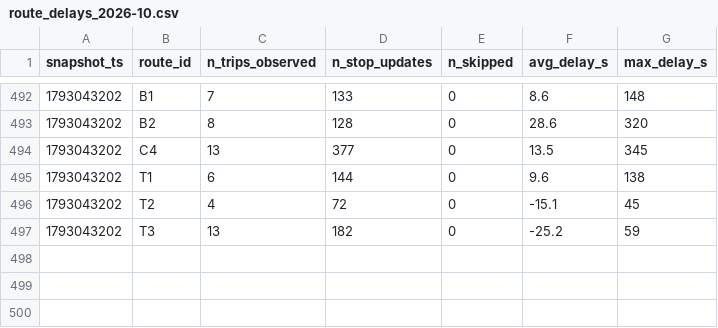
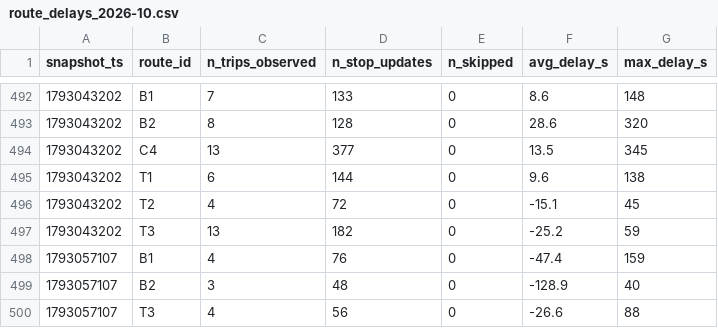
Before and after one commit to BOURDAS-ROUGEAULT-Gaspard-BI-2026/smart-mobility-lemans, a CSV file: data/history/route_delays_2026-10.csv, drawn as a sheet; only a part is shown, gaps mark what is left out; the diff names each change by its address in the sheet, - before the commit and + after, or states it on an @@ line.

```diff
--- a/data/history/route_delays_2026-10.csv
+++ b/data/history/route_delays_2026-10.csv
+row 498: 1793057107 | B1 | 4 | 76 | 0 | -47.4 | 159
+row 499: 1793057107 | B2 | 3 | 48 | 0 | -128.9 | 40
+row 500: 1793057107 | T3 | 4 | 56 | 0 | -26.6 | 88
```
Also changed, not shown: 1 other file.
